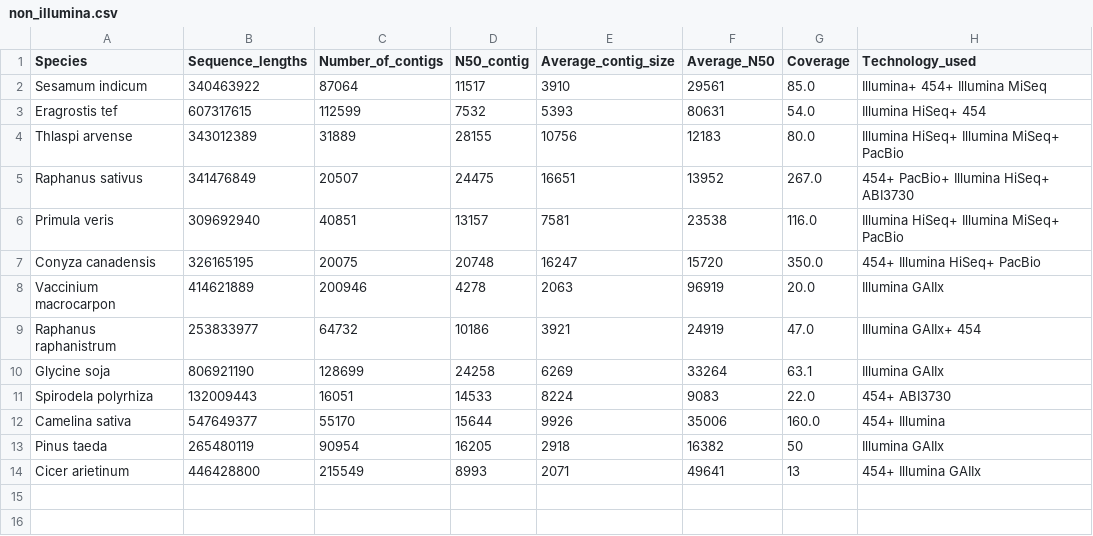
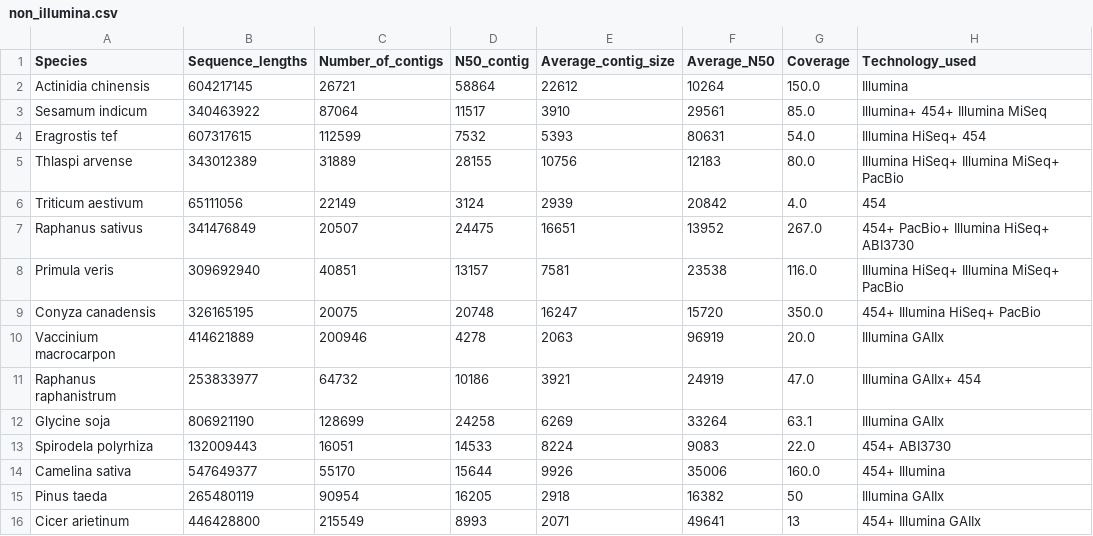
Before and after one commit to pilarcormo/SNP_distribution_method, a CSV file: Contigs/non_illumina.csv, drawn as a sheet; the diff names each change by its address in the sheet, - before the commit and + after, or states it on an @@ line.

```diff
--- a/Contigs/non_illumina.csv
+++ b/Contigs/non_illumina.csv
+row 2: Actinidia chinensis | 604217145 | 26721 | 58864 | 22612 | 10264 | 150.0 | Illumina
+row 6: Triticum aestivum | 65111056 | 22149 | 3124 | 2939 | 20842 | 4.0 | 454
```
Also changed, not shown: 2 other files.
